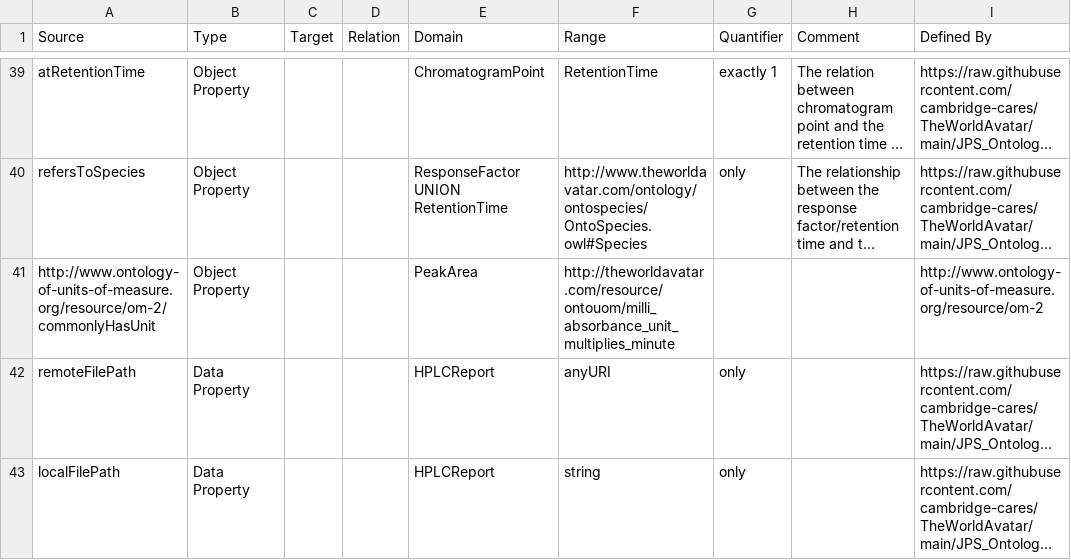
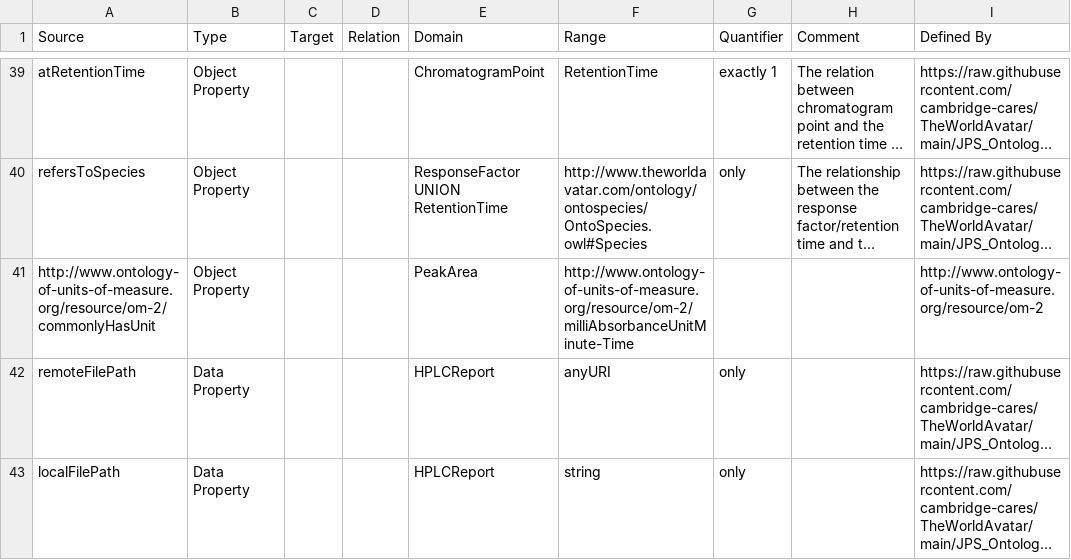
Before and after one commit to msff2/ontology, a CSV file: JPS_Ontology/KBTemplates/TBox/ontohplc.csv, drawn as a sheet; only a part is shown, gaps mark what is left out; long unchanged cells end in …; the diff names each change by its address in the sheet, - before the commit and + after, or states it on an @@ line.

Commit message:
160-dev-rxn-opt-goal-agent: [OntoHPLC] updated IRIs for the OM units involved in OntoHPLC.

```diff
--- a/JPS_Ontology/KBTemplates/TBox/ontohplc.csv
+++ b/JPS_Ontology/KBTemplates/TBox/ontohplc.csv
-F41 (Range): http://theworldavatar.com/resource/ontouom/milli_absorbance_unit_multiplies_minute
+F41 (Range): http://www.ontology-of-units-of-measure.org/resource/om-2/milliAbsorbanceUnitMinute-Time
```
